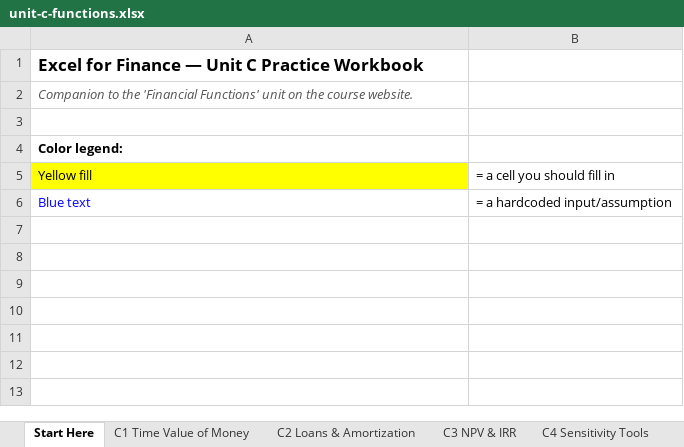
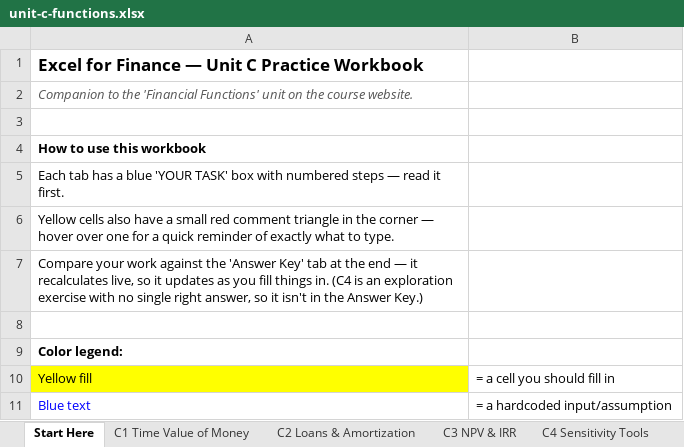
Before and after one commit to owenasmith140-tech/excel-finance-academy, an Excel workbook: workbooks/unit-c-functions.xlsx, sheet Start Here, drawn as a sheet; values as stored, in another font and other column widths than the file's, no borders; formulas without a stored value are shown as written; the diff names each change by its address in the sheet, - before the commit and + after, or states it on an @@ line.

Commit message:
Make workbook tasks clearer: numbered task boxes, cell hints, and better legends

```diff
--- a/workbooks/unit-c-functions.xlsx (sheet Start Here)
+++ b/workbooks/unit-c-functions.xlsx (sheet Start Here)
+row 4: How to use this workbook
+row 5: Each tab has a blue 'YOUR TASK' box with numbered steps — read it first.
+row 6: Yellow cells also have a small red comment triangle in the corner — hover over one for a quick reminder of exactly what to type.
+row 7: Compare your work against the 'Answer Key' tab at the end — it recalculates live, so it updates as you fill things in. (C4 is an exploration exercise with no single right answer, so it isn't in the Answer Key.)
+row 8: (empty)
```
Also changed, not shown: sheet C2 Loans & Amortization, sheet C4 Sensitivity Tools, sheet C1 Time Value of Money, sheet C3 NPV & IRR, workbooks/unit-a-foundations.xlsx, workbooks/unit-b-data.xlsx, 1 other file.
